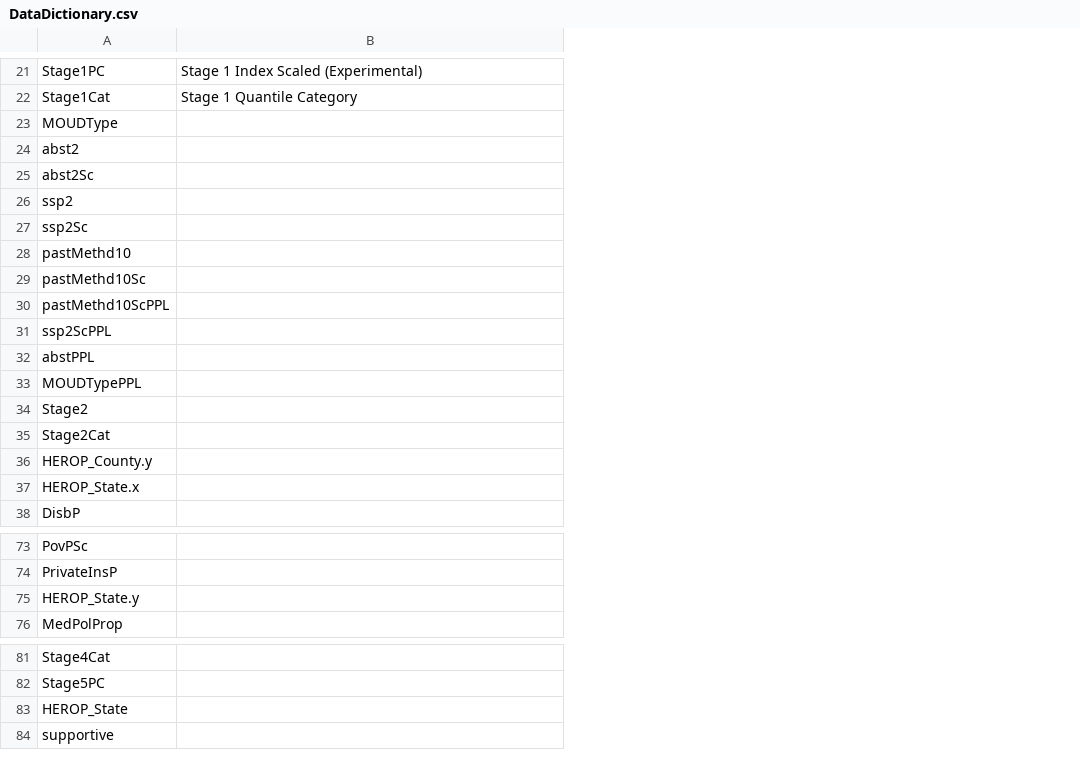
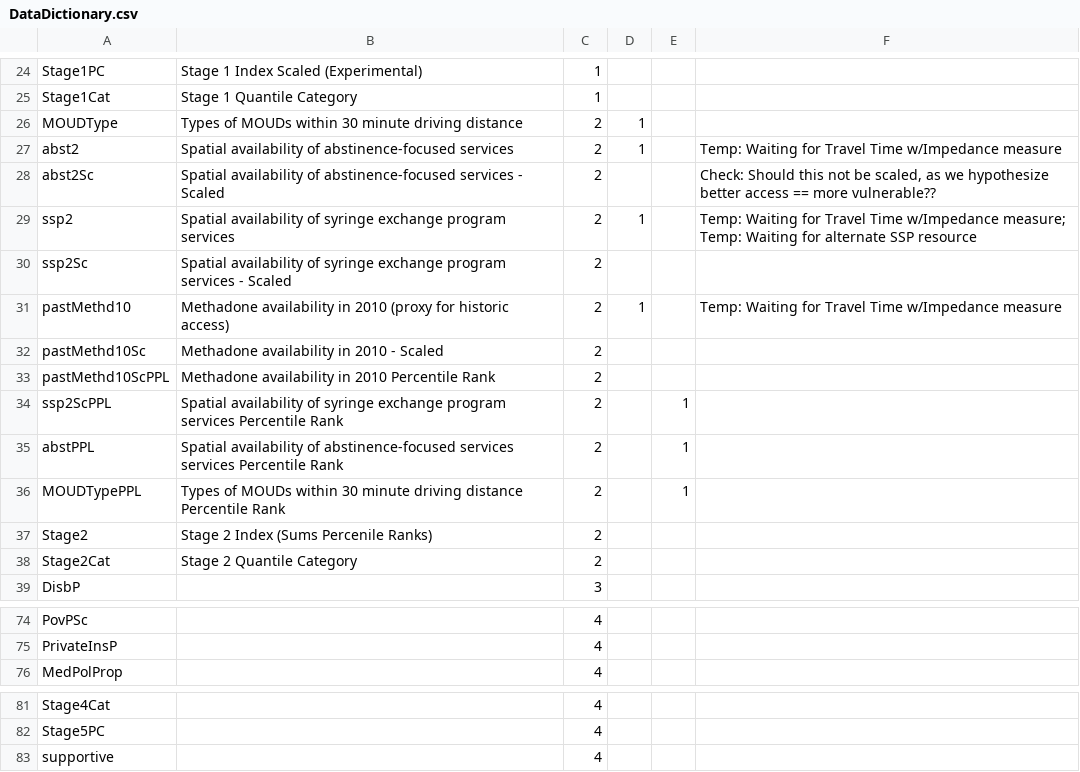
Before and after one commit to healthyregions/loud-study, a CSV file: data_final/DataDictionary.csv, drawn as a sheet; only a part is shown, gaps mark what is left out; removed rows and columns are numbered as before the commit, all else as after; the diff covers the shown part only; the diff names each change by its address in the sheet, - before the commit and + after, or states it on an @@ line.

```diff
--- a/data_final/DataDictionary.csv
+++ b/data_final/DataDictionary.csv
+column C, rows 24-39: 1 | 1 | 2 | 2 | 2 | 2 | 2 | 2 | 2 | 2 | 2 | 2 | 2 | 2 | 2 | 3; rows 74-76: all 4; rows 81-83: all 4
+column D, rows 26-31: 1 | 1 |  | 1 |  | 1
+column E, rows 34-36: all 1
+column F, rows 27-31: Temp: Waiting for Travel Time w/Impedance measure | Check: Should this not be scaled, as we hypothesize better access == more vulnerable?? | Temp: Waiting for Travel Time w/Impedance measure; Temp: Waiting for alternate SSP resource |  | Temp: Waiting for Travel Time w/Impedance measure
-B26: (empty)
+B26: Types of MOUDs within 30 minute driving distance
-B27: (empty)
+B27: Spatial availability of abstinence-focused services
-B28: (empty)
+B28: Spatial availability of abstinence-focused services - Scaled
-B29: (empty)
+B29: Spatial availability of syringe exchange program services
-B30: (empty)
+B30: Spatial availability of syringe exchange program services - Scaled
-B31: (empty)
+B31: Methadone availability in 2010 (proxy for historic access)
-B32: (empty)
+B32: Methadone availability in 2010 - Scaled
-B33: (empty)
+B33: Methadone availability in 2010 Percentile Rank
-B34: (empty)
+B34: Spatial availability of syringe exchange program services Percentile Rank
-B35: (empty)
+B35: Spatial availability of abstinence-focused services services Percentile Rank
-B36: (empty)
+B36: Types of MOUDs within 30 minute driving distance Percentile Rank
-B37: (empty)
+B37: Stage 2 Index (Sums Percenile Ranks)
-B38: (empty)
+B38: Stage 2 Quantile Category
-row 36: HEROP_County.y
-row 37: HEROP_State.x
-row 75: HEROP_State.y
-row 83: HEROP_State
```
Also changed, not shown: 3 added rows, 10 removed rows and 8 edited cells elsewhere in this file, 3 other files.
